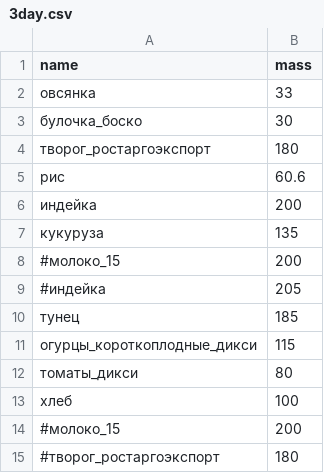
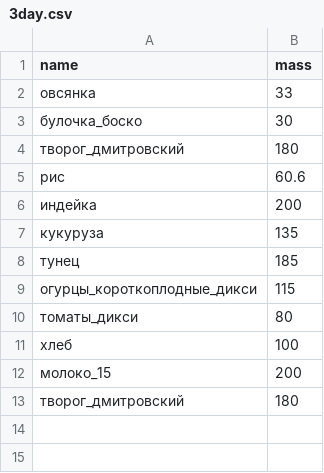
Before and after one commit to balta2ar/diet, a CSV file: 3day.csv, drawn as a sheet.

```diff
--- a/3day.csv
+++ b/3day.csv
@@ -3,3 +3,3 @@ name,mass
 булочка_боско,30
-творог_ростаргоэкспорт,180
+творог_дмитровский,180
 рис,60.6
@@ -7,4 +7,2 @@ name,mass
 кукуруза,135
-#молоко_15,200
-#индейка,205
 тунец,185
@@ -13,3 +11,3 @@ name,mass
 хлеб,100
-#молоко_15,200
-#творог_ростаргоэкспорт,180
+молоко_15,200
+творог_дмитровский,180
```
Also changed, not shown: reference.csv, 1 other file.
